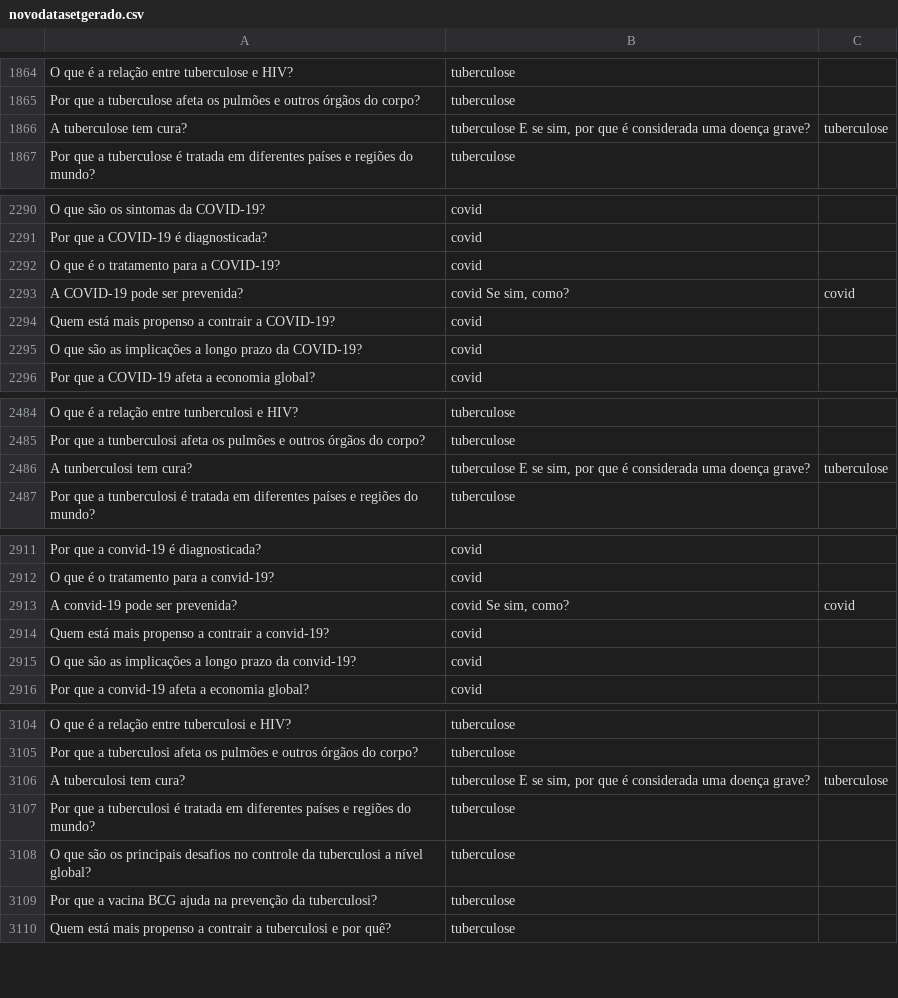
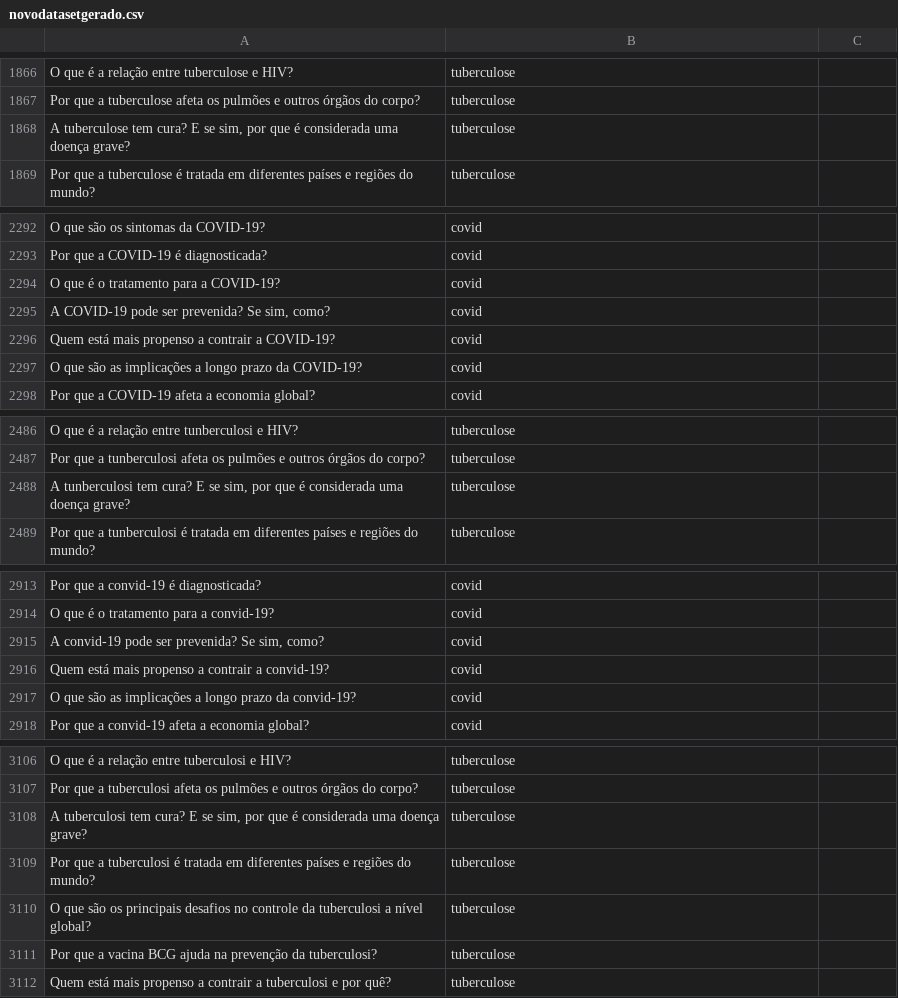
Before and after one commit to ronaldoagra/ppca-md, a CSV file: data/novodatasetgerado.csv, drawn as a sheet; only a part is shown, gaps mark what is left out; removed rows and columns are numbered as before the commit, all else as after; the diff covers the shown part only; the diff names each change by its address in the sheet, - before the commit and + after, or states it on an @@ line.

```diff
--- a/data/novodatasetgerado.csv
+++ b/data/novodatasetgerado.csv
-row 1866: A tuberculose tem cura? | tuberculose E se sim, por que é considerada uma doença grave? | tuberculose
+row 1868: A tuberculose tem cura? E se sim, por que é considerada uma doença grave? | tuberculose
-row 2293: A COVID-19 pode ser prevenida? | covid Se sim, como? | covid
+row 2295: A COVID-19 pode ser prevenida? Se sim, como? | covid
-row 2486: A tunberculosi tem cura? | tuberculose E se sim, por que é considerada uma doença grave? | tuberculose
+row 2488: A tunberculosi tem cura? E se sim, por que é considerada uma doença grave? | tuberculose
-row 2913: A convid-19 pode ser prevenida? | covid Se sim, como? | covid
+row 2915: A convid-19 pode ser prevenida? Se sim, como? | covid
-row 3106: A tuberculosi tem cura? | tuberculose E se sim, por que é considerada uma doença grave? | tuberculose
+row 3108: A tuberculosi tem cura? E se sim, por que é considerada uma doença grave? | tuberculose
```
Also changed, not shown: 8 added rows, 6 removed rows and 2 edited cells elsewhere in this file, 2 other files.
